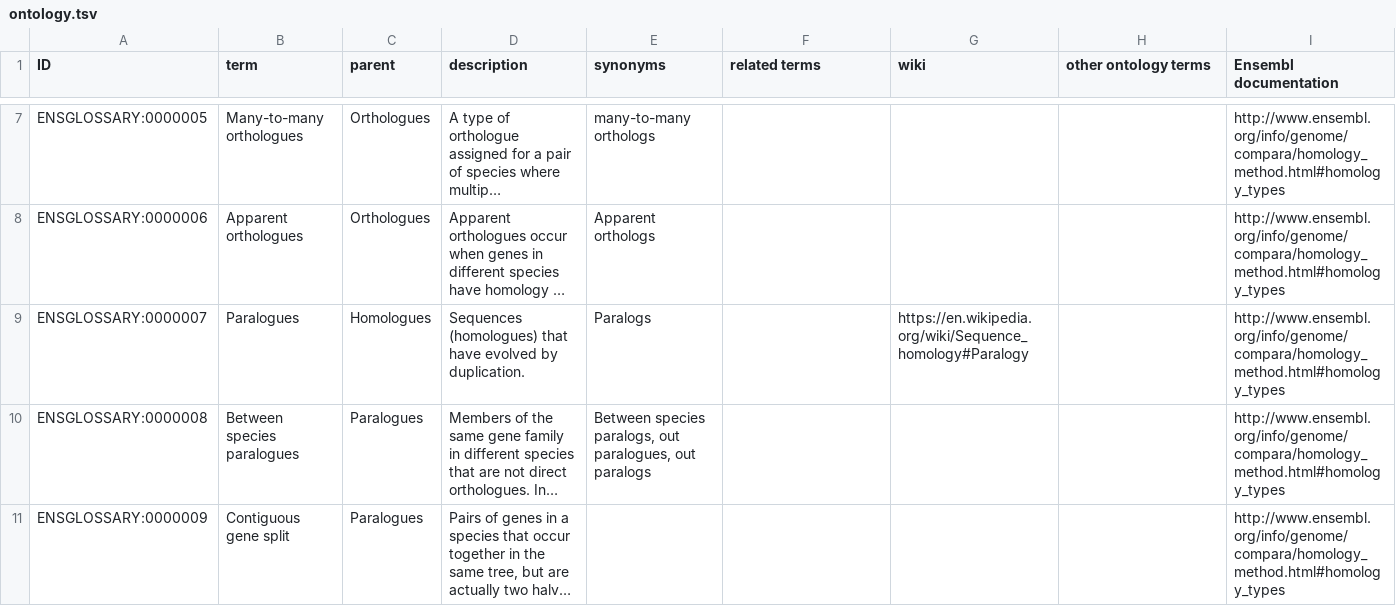
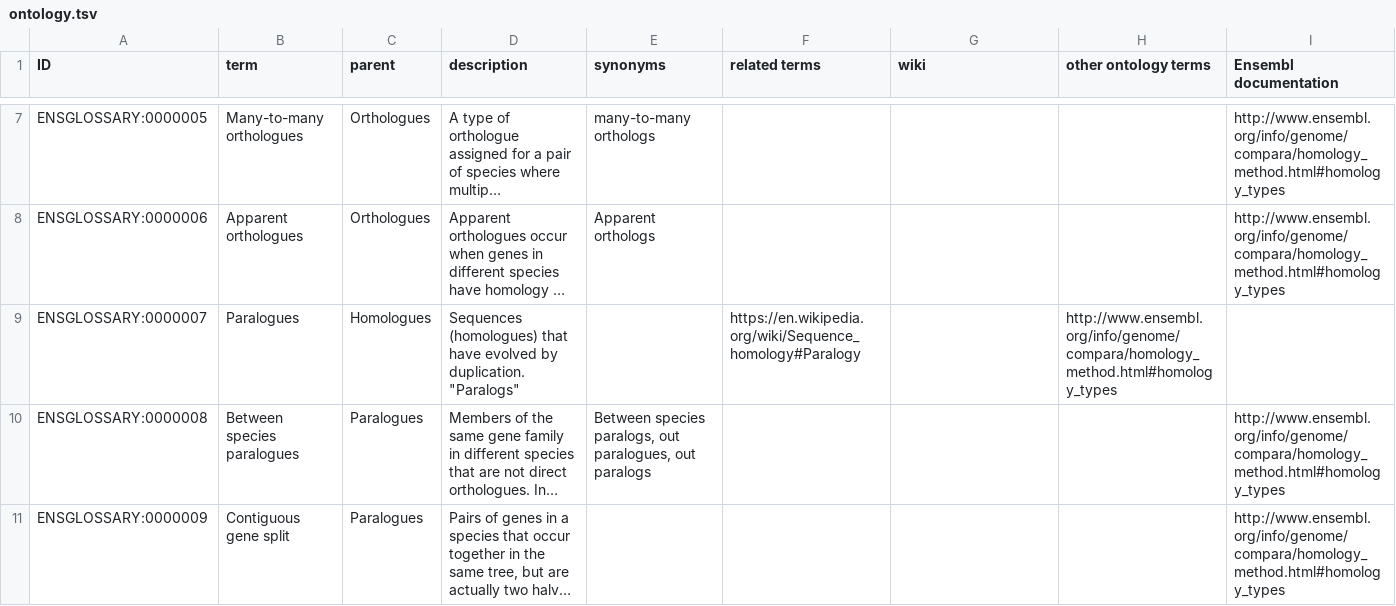
Before and after one commit to ens-emily/ensembl-docs, a TSV file: glossary/ontology.tsv, drawn as a sheet; only a part is shown, gaps mark what is left out; long unchanged cells end in …; the diff names each change by its address in the sheet, - before the commit and + after, or states it on an @@ line.

Commit message:
Update ontology.tsv

```diff
--- a/glossary/ontology.tsv
+++ b/glossary/ontology.tsv
-D9 (description): …by duplication.
+D9 (description): …by duplication. "Paralogs"
-E9 (synonyms): Paralogs
+E9 (synonyms): (empty)
-F9 (related terms): (empty)
+F9 (related terms): https://en.wikipedia.org/wiki/Sequence_homology#Paralogy
-G9 (wiki): https://en.wikipedia.org/wiki/Sequence_homology#Paralogy
+G9 (wiki): (empty)
-H9 (other ontology terms): (empty)
+H9 (other ontology terms): http://www.ensembl.org/info/genome/compara/homology_method.html#homology_types
-I9 (Ensembl documentation): http://www.ensembl.org/info/genome/compara/homology_method.html#homology_types
+I9 (Ensembl documentation): (empty)
```
